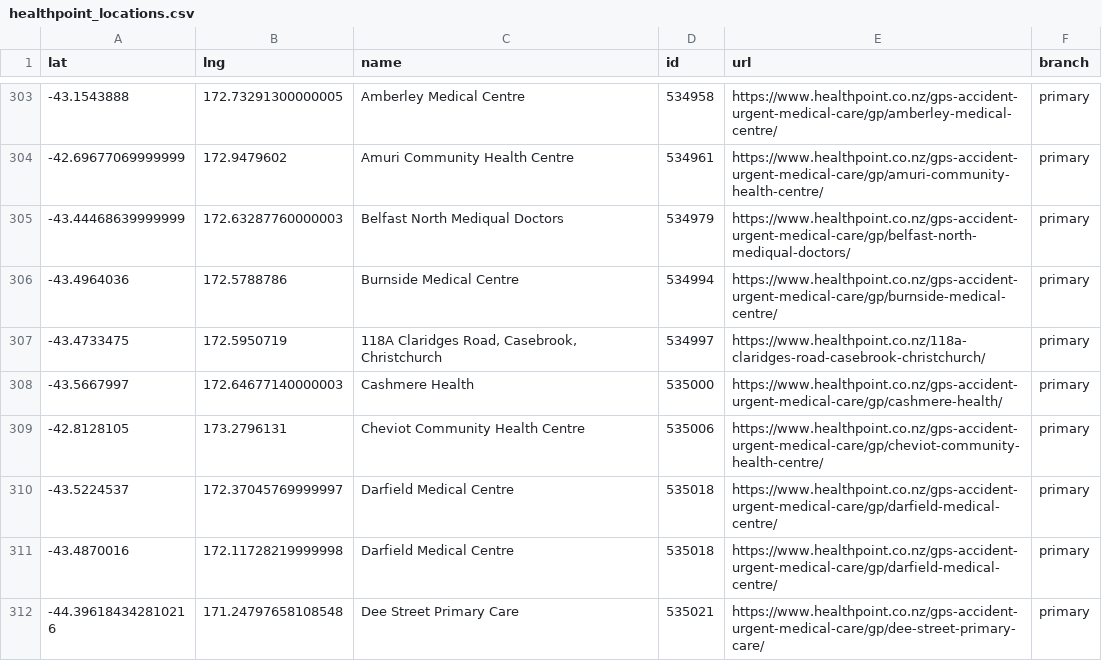
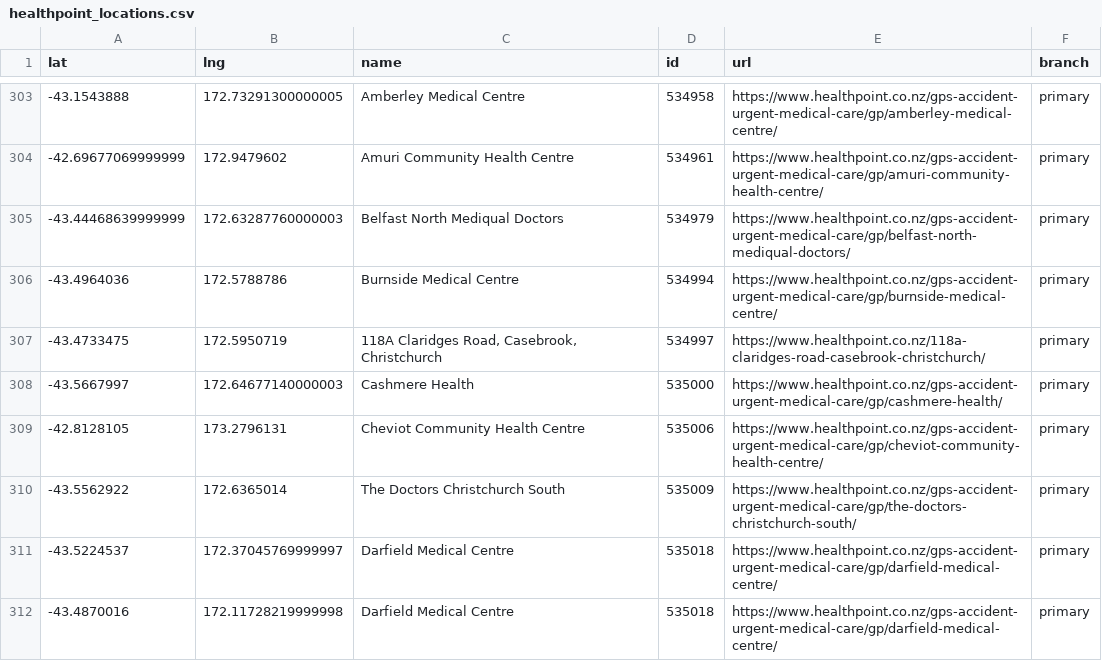
Before and after one commit to UoA-eResearch/nz-covid19-data-auto, a CSV file: vaccinations/healthpoint_locations.csv, drawn as a sheet; only a part is shown, gaps mark what is left out; the shorter side is filled out with more unchanged rows; the diff names each change by its address in the sheet, - before the commit and + after, or states it on an @@ line.

```diff
--- a/vaccinations/healthpoint_locations.csv
+++ b/vaccinations/healthpoint_locations.csv
+row 310: -43.5562922 | 172.6365014 | The Doctors Christchurch South | 535009 | https://www.healthpoint.co.nz/gps-accident-urgent-medical-care/gp/the-doctors-christchurch-south/ | primary
```
Also changed, not shown: 1 other file.
